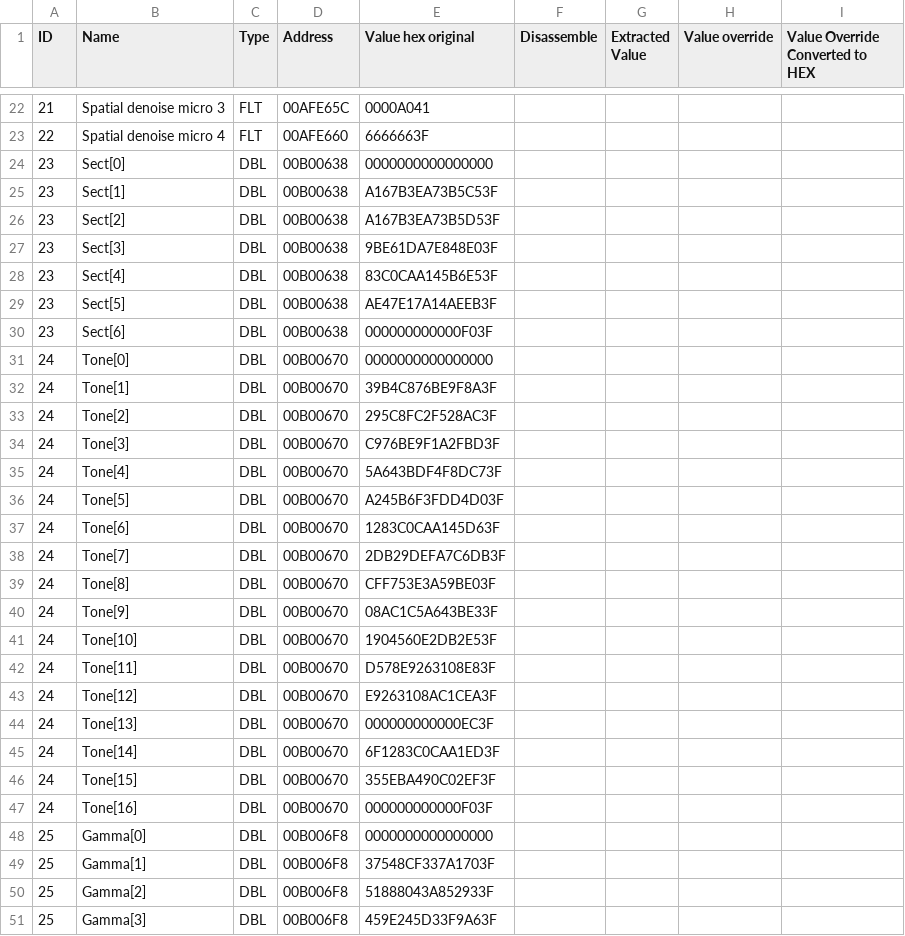
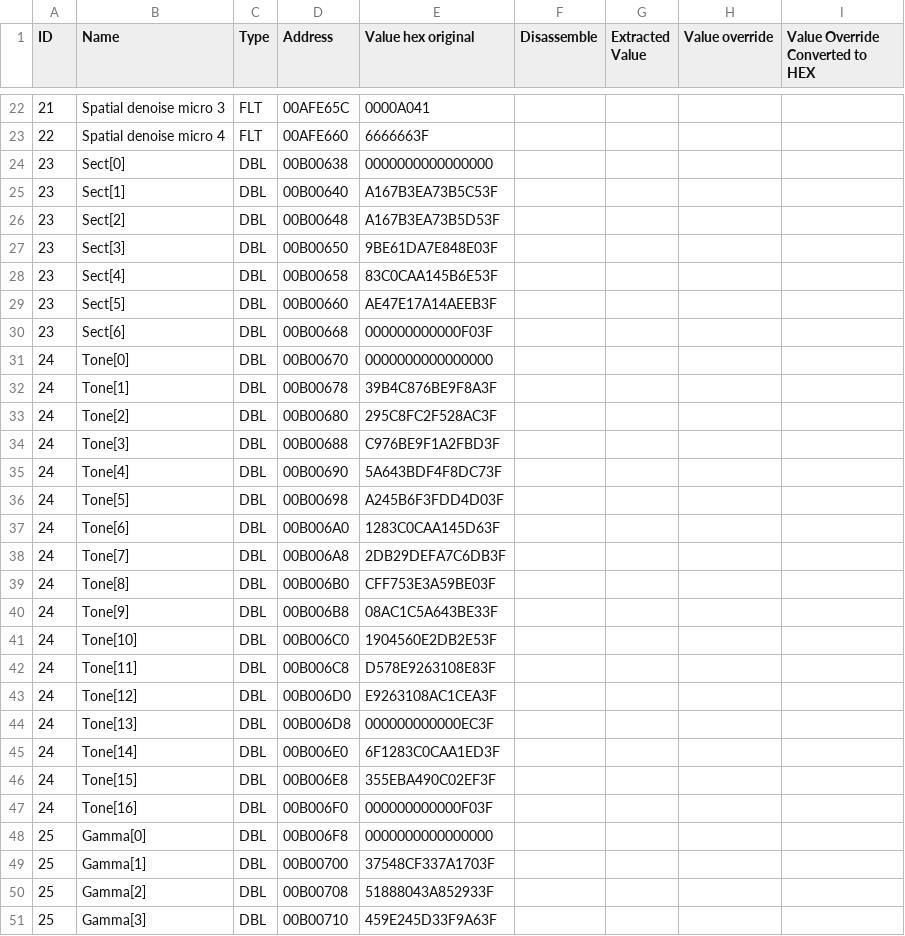
Before and after one commit to Rivko/ProjectPepega, a CSV file: tablichka.csv, drawn as a sheet; only a part is shown, gaps mark what is left out; the diff covers the shown part only.

Commit message:
fix array addresses

```diff
--- a/tablichka.csv
+++ b/tablichka.csv
@@ -24,28 +24,28 @@ ID	Name	Type	Address	Value hex original	Disassemble	Extracted Value	Value overri
 23	Sect[0]	DBL	00B00638	0000000000000000
-23	Sect[1]	DBL	00B00638	A167B3EA73B5C53F
-23	Sect[2]	DBL	00B00638	A167B3EA73B5D53F
-23	Sect[3]	DBL	00B00638	9BE61DA7E848E03F
-23	Sect[4]	DBL	00B00638	83C0CAA145B6E53F
-23	Sect[5]	DBL	00B00638	AE47E17A14AEEB3F
-23	Sect[6]	DBL	00B00638	000000000000F03F
+23	Sect[1]	DBL	00B00640	A167B3EA73B5C53F
+23	Sect[2]	DBL	00B00648	A167B3EA73B5D53F
+23	Sect[3]	DBL	00B00650	9BE61DA7E848E03F
+23	Sect[4]	DBL	00B00658	83C0CAA145B6E53F
+23	Sect[5]	DBL	00B00660	AE47E17A14AEEB3F
+23	Sect[6]	DBL	00B00668	000000000000F03F
 24	Tone[0]	DBL	00B00670	0000000000000000
-24	Tone[1]	DBL	00B00670	39B4C876BE9F8A3F
-24	Tone[2]	DBL	00B00670	295C8FC2F528AC3F
-24	Tone[3]	DBL	00B00670	C976BE9F1A2FBD3F
-24	Tone[4]	DBL	00B00670	5A643BDF4F8DC73F
-24	Tone[5]	DBL	00B00670	A245B6F3FDD4D03F
-24	Tone[6]	DBL	00B00670	1283C0CAA145D63F
-24	Tone[7]	DBL	00B00670	2DB29DEFA7C6DB3F
-24	Tone[8]	DBL	00B00670	CFF753E3A59BE03F
-24	Tone[9]	DBL	00B00670	08AC1C5A643BE33F
-24	Tone[10]	DBL	00B00670	1904560E2DB2E53F
-24	Tone[11]	DBL	00B00670	D578E9263108E83F
-24	Tone[12]	DBL	00B00670	E9263108AC1CEA3F
-24	Tone[13]	DBL	00B00670	000000000000EC3F
-24	Tone[14]	DBL	00B00670	6F1283C0CAA1ED3F
-24	Tone[15]	DBL	00B00670	355EBA490C02EF3F
-24	Tone[16]	DBL	00B00670	000000000000F03F
+24	Tone[1]	DBL	00B00678	39B4C876BE9F8A3F
+24	Tone[2]	DBL	00B00680	295C8FC2F528AC3F
+24	Tone[3]	DBL	00B00688	C976BE9F1A2FBD3F
+24	Tone[4]	DBL	00B00690	5A643BDF4F8DC73F
+24	Tone[5]	DBL	00B00698	A245B6F3FDD4D03F
+24	Tone[6]	DBL	00B006A0	1283C0CAA145D63F
+24	Tone[7]	DBL	00B006A8	2DB29DEFA7C6DB3F
+24	Tone[8]	DBL	00B006B0	CFF753E3A59BE03F
+24	Tone[9]	DBL	00B006B8	08AC1C5A643BE33F
+24	Tone[10]	DBL	00B006C0	1904560E2DB2E53F
+24	Tone[11]	DBL	00B006C8	D578E9263108E83F
+24	Tone[12]	DBL	00B006D0	E9263108AC1CEA3F
+24	Tone[13]	DBL	00B006D8	000000000000EC3F
+24	Tone[14]	DBL	00B006E0	6F1283C0CAA1ED3F
+24	Tone[15]	DBL	00B006E8	355EBA490C02EF3F
+24	Tone[16]	DBL	00B006F0	000000000000F03F
 25	Gamma[0]	DBL	00B006F8	0000000000000000
-25	Gamma[1]	DBL	00B006F8	37548CF337A1703F
-25	Gamma[2]	DBL	00B006F8	51888043A852933F
-25	Gamma[3]	DBL	00B006F8	459E245D33F9A63F
+25	Gamma[1]	DBL	00B00700	37548CF337A1703F
+25	Gamma[2]	DBL	00B00708	51888043A852933F
+25	Gamma[3]	DBL	00B00710	459E245D33F9A63F
```
Also changed, not shown: 29 edited cells elsewhere in this file, 1 other file.
